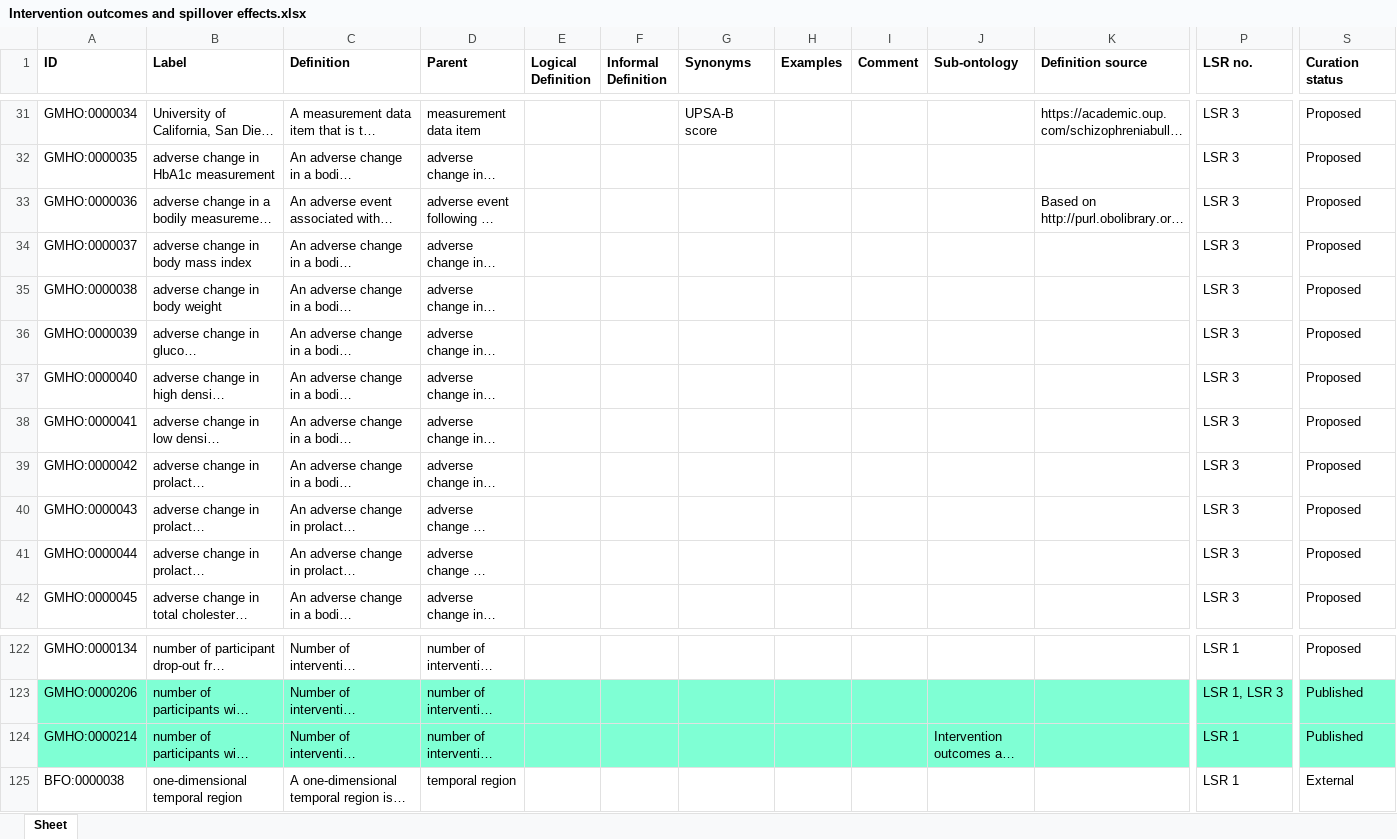
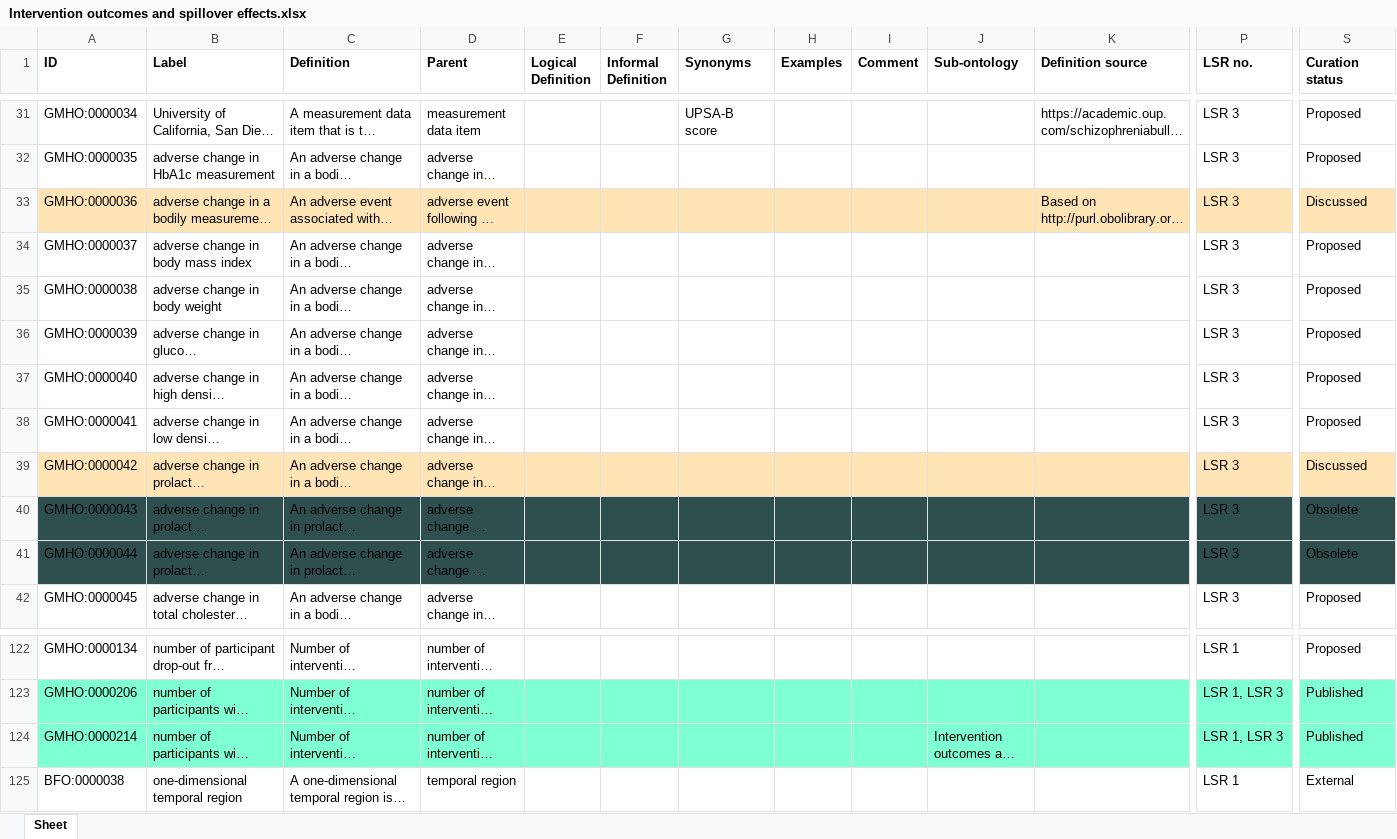
Before and after one commit to galenos-project/mental-health-ontology, an Excel workbook: Intervention outcomes and spillover effects/Intervention outcomes and spillover effects.xlsx, sheet Sheet, drawn as a sheet; only a part is shown, gaps mark what is left out; long unchanged cells end in …; values as stored, in another font and other column widths than the file's, no borders; the diff covers the shown part only; the diff names each change by its address in the sheet, - before the commit and + after, or states it on an @@ line.

Commit message:
Updating Intervention outcomes and spillover effects.xlsx

```diff
--- a/Intervention outcomes and spillover effects/Intervention outcomes and spillover effects.xlsx (sheet Sheet)
+++ b/Intervention outcomes and spillover effects/Intervention outcomes and spillover effects.xlsx (sheet Sheet)
-A33:S33 fill: none
+A33:S33 fill: #FFE4B5
-S33 (Curation status): Proposed
+S33 (Curation status): Discussed
-A39:S39 fill: none
+A39:S39 fill: #FFE4B5
-S39 (Curation status): Proposed
+S39 (Curation status): Discussed
-A40:S41 fill: none
+A40:S41 fill: #2F4F4F
-S40:S41 (Curation status): Proposed
+S40:S41 (Curation status): Obsolete
-P124 (LSR no.): LSR 1
+P124 (LSR no.): LSR 1, LSR 3
```
Also changed, not shown: cell formats elsewhere in this sheet.
